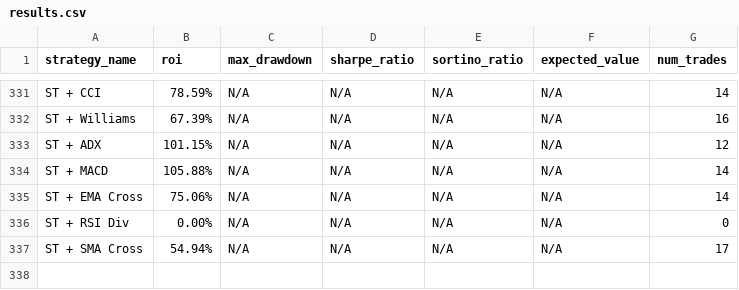
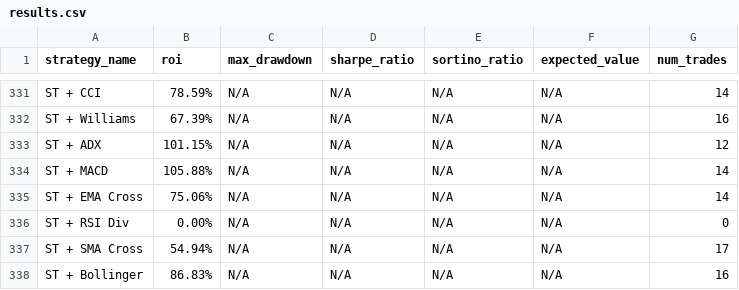
Before and after one commit to kirril803-dotcom/openclaw-backtests, a CSV file: results.csv, drawn as a sheet; only a part is shown, gaps mark what is left out; the diff names each change by its address in the sheet, - before the commit and + after, or states it on an @@ line.

Commit message:
Add ST+Bollinger 86%

```diff
--- a/results.csv
+++ b/results.csv
+row 338: ST + Bollinger | 86.83% | N/A | N/A | N/A | N/A | 16
```
Also changed, not shown: 1 other file.
